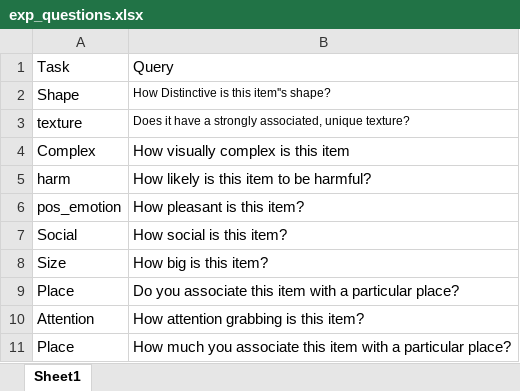
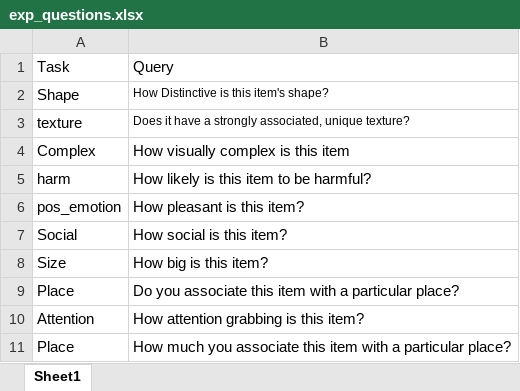
Before and after one commit to Aglinskas/Categories_Experiment, an Excel workbook: exp_questions.xlsx, sheet Sheet1, drawn as a sheet; values as stored, in another font and other column widths than the file's, no borders; the diff names each change by its address in the sheet, - before the commit and + after, or states it on an @@ line.

```diff
--- a/exp_questions.xlsx (sheet Sheet1)
+++ b/exp_questions.xlsx (sheet Sheet1)
-B2: How Distinctive is this item''s shape?
+B2: How Distinctive is this item's shape?
```
Also changed, not shown: Stimuli.xlsx, 3 other files.
